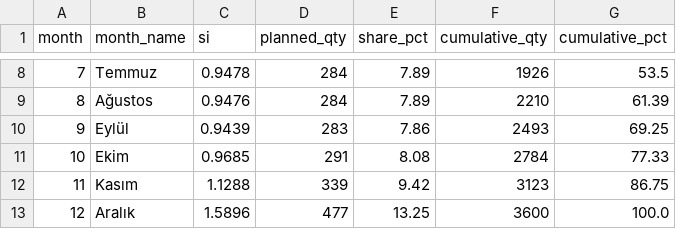
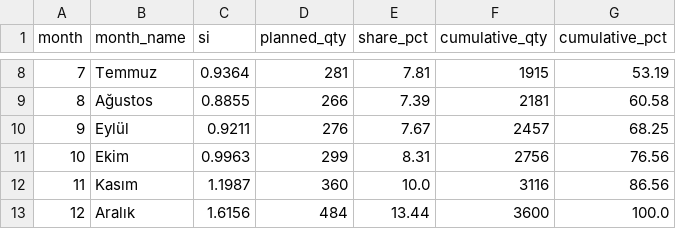
Before and after one commit to ademagar/arac-dagitim-sistemi, a CSV file: outputs/seasonality/08_aylik_plan_3600.csv, drawn as a sheet; only a part is shown, gaps mark what is left out; the diff covers the shown part only.

```diff
--- a/outputs/seasonality/08_aylik_plan_3600.csv
+++ b/outputs/seasonality/08_aylik_plan_3600.csv
@@ -8,6 +8,6 @@
-7,Temmuz,0.9478,284,7.89,1926,53.5
-8,Ağustos,0.9476,284,7.89,2210,61.39
-9,Eylül,0.9439,283,7.86,2493,69.25
-10,Ekim,0.9685,291,8.08,2784,77.33
-11,Kasım,1.1288,339,9.42,3123,86.75
-12,Aralık,1.5896,477,13.25,3600,100.0
+7,Temmuz,0.9364,281,7.81,1915,53.19
+8,Ağustos,0.8855,266,7.39,2181,60.58
+9,Eylül,0.9211,276,7.67,2457,68.25
+10,Ekim,0.9963,299,8.31,2756,76.56
+11,Kasım,1.1987,360,10.0,3116,86.56
+12,Aralık,1.6156,484,13.44,3600,100.0
```
Also changed, not shown: 30 edited cells elsewhere in this file, outputs/seasonality/04_FINAL_si.csv, 7 other files.
